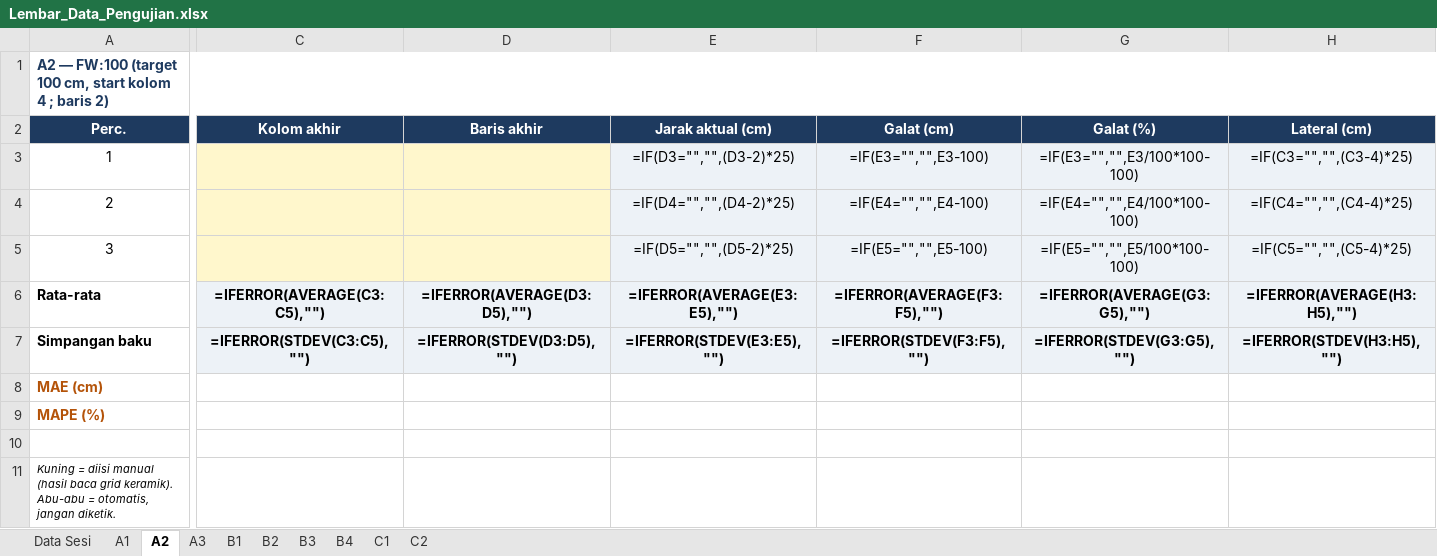
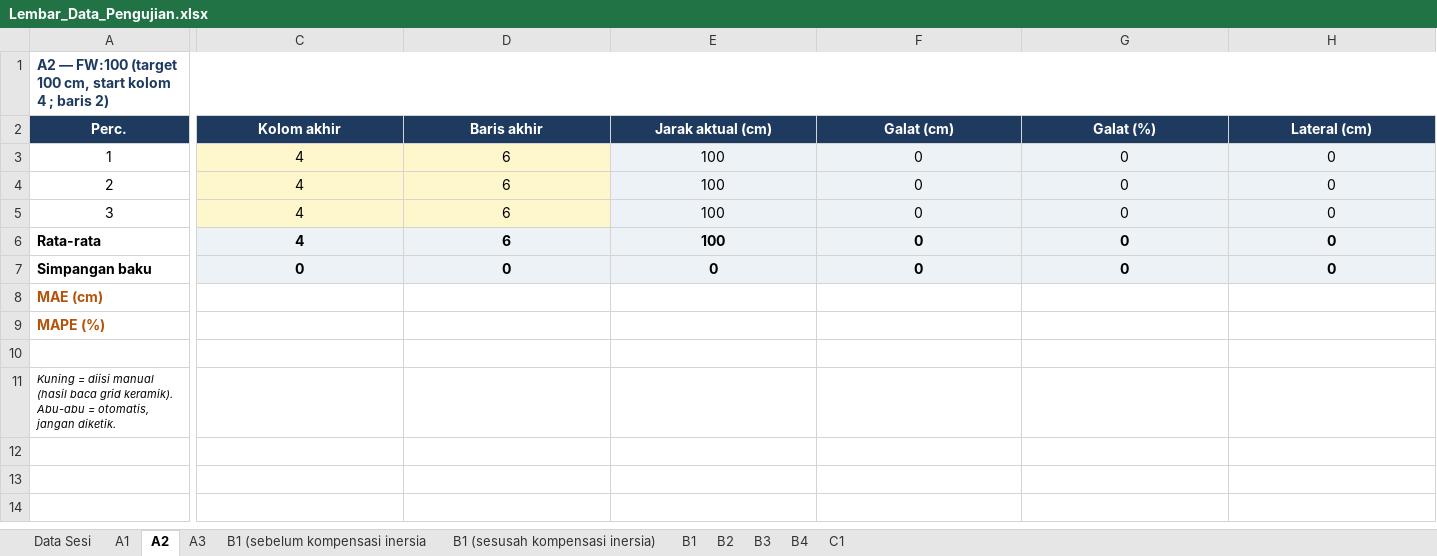
Before and after one commit to Xhorn7/Skripsi-PENGEMBANGAN-ROBOT-AKUATIK-UNTUK-FEEDER-OTOMATIS-DI-TAMBAK, an Excel workbook: Pengujian/Lembar_Data_Pengujian.xlsx, sheet A2, drawn as a sheet; only a part is shown, gaps mark what is left out; values as stored, in another font and other column widths than the file's, no borders; formulas without a stored value are shown as written; the diff covers the shown part only; the diff names each change by its address in the sheet, - before the commit and + after, or states it on an @@ line.

Commit message:
hasil uji gerak A-B-C1 + dokumen disesuaikan pelaksanaan
- Lembar_Data_Pengujian.xlsx: data A1-A3, B1-B4 (mozaik + yaw dari log), C1 3x
- ukur_foto_c1.py + foto_c1/: hitung galat posisi & arah C1 dari foto awal-akhir
- buat_hasil.py -> Hasil_Pengujian_Gerak.docx/pdf (menggantikan laporan progres)
- Rancangan: C2 dihapus, metode B (mozaik pelampung) & C1 (foto), hasil
  tahap pendahuluan, bagian 11 perubahan terhadap rancangan awal
- buat_lembar_data.py: buang fungsi migrasi format lama, tidak menimpa file berisi data

```diff
--- a/Pengujian/Lembar_Data_Pengujian.xlsx (sheet A2)
+++ b/Pengujian/Lembar_Data_Pengujian.xlsx (sheet A2)
-sheet tab: C2
+sheet tab: B1 (sebelum kompensasi inersia
+sheet tab: B1 (sesusah kompensasi inersia)
-C3:C5 (Kolom akhir): (empty)
+C3:C5 (Kolom akhir): 4
-D3:D5 (Baris akhir): (empty)
+D3:D5 (Baris akhir): 6
-E3 (Jarak aktual (cm)): =IF(D3="","",(D3-2)*25)
+E3 (Jarak aktual (cm)): 100
-F3 (Galat (cm)): =IF(E3="","",E3-100)
+F3 (Galat (cm)): 0
-G3 (Galat (%)): =IF(E3="","",E3/100*100-100)
+G3 (Galat (%)): 0
-H3 (Lateral (cm)): =IF(C3="","",(C3-4)*25)
+H3 (Lateral (cm)): 0
-E4 (Jarak aktual (cm)): =IF(D4="","",(D4-2)*25)
+E4 (Jarak aktual (cm)): 100
-F4 (Galat (cm)): =IF(E4="","",E4-100)
+F4 (Galat (cm)): 0
-G4 (Galat (%)): =IF(E4="","",E4/100*100-100)
+G4 (Galat (%)): 0
-H4 (Lateral (cm)): =IF(C4="","",(C4-4)*25)
+H4 (Lateral (cm)): 0
-E5 (Jarak aktual (cm)): =IF(D5="","",(D5-2)*25)
+E5 (Jarak aktual (cm)): 100
-F5 (Galat (cm)): =IF(E5="","",E5-100)
+F5 (Galat (cm)): 0
-G5 (Galat (%)): =IF(E5="","",E5/100*100-100)
+G5 (Galat (%)): 0
-H5 (Lateral (cm)): =IF(C5="","",(C5-4)*25)
+H5 (Lateral (cm)): 0
-C6 (Kolom akhir): =IFERROR(AVERAGE(C3:C5),"")
+C6 (Kolom akhir): 4
-D6 (Baris akhir): =IFERROR(AVERAGE(D3:D5),"")
+D6 (Baris akhir): 6
-E6 (Jarak aktual (cm)): =IFERROR(AVERAGE(E3:E5),"")
+E6 (Jarak aktual (cm)): 100
-F6 (Galat (cm)): =IFERROR(AVERAGE(F3:F5),"")
+F6 (Galat (cm)): 0
-G6 (Galat (%)): =IFERROR(AVERAGE(G3:G5),"")
+G6 (Galat (%)): 0
-H6 (Lateral (cm)): =IFERROR(AVERAGE(H3:H5),"")
+H6 (Lateral (cm)): 0
-C7 (Kolom akhir): =IFERROR(STDEV(C3:C5),"")
+C7 (Kolom akhir): 0
-D7 (Baris akhir): =IFERROR(STDEV(D3:D5),"")
+D7 (Baris akhir): 0
-E7 (Jarak aktual (cm)): =IFERROR(STDEV(E3:E5),"")
+E7 (Jarak aktual (cm)): 0
-F7 (Galat (cm)): =IFERROR(STDEV(F3:F5),"")
+F7 (Galat (cm)): 0
-G7 (Galat (%)): =IFERROR(STDEV(G3:G5),"")
+G7 (Galat (%)): 0
-H7 (Lateral (cm)): =IFERROR(STDEV(H3:H5),"")
+H7 (Lateral (cm)): 0
```
Also changed, not shown: 9 edited cells elsewhere in this sheet, sheet B4, sheet B1, sheet B2, sheet B3, sheet C1, sheet A1, 2 more sheets, 19 other files.
